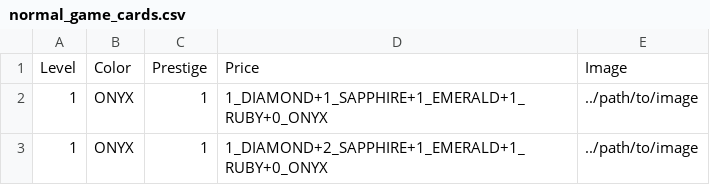
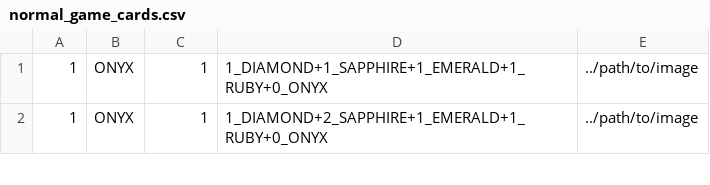
Before and after one commit to Mikdaam/Splendor, a CSV file: res/normal_game_cards.csv, drawn as a sheet; only a part is shown; the diff names each change by its address in the sheet, - before the commit and + after, or states it on an @@ line.

```diff
--- a/res/normal_game_cards.csv
+++ b/res/normal_game_cards.csv
-row 1: Level | Color | Prestige | Price | Image
```
Also changed, not shown: 3 other files.
